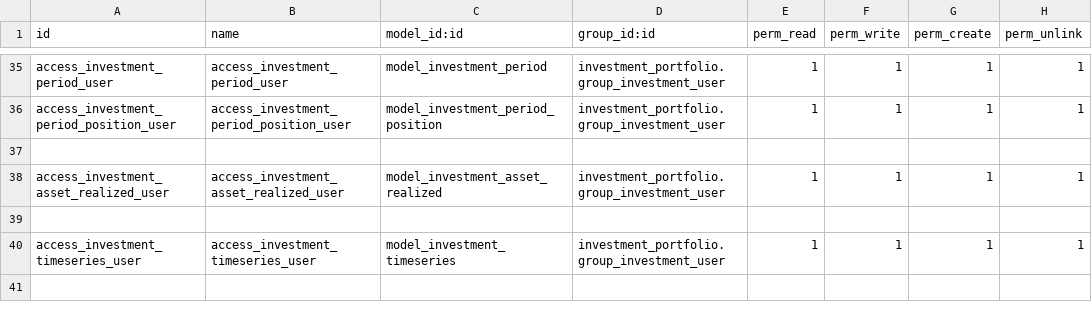
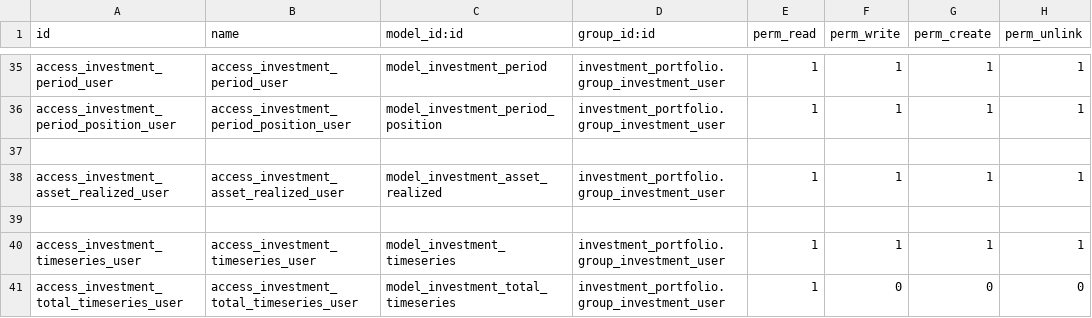
Before and after one commit to elmeriniemela/tabularium, a CSV file: investment_portfolio/security/ir.model.access.csv, drawn as a sheet; only a part is shown, gaps mark what is left out.

Commit message:
add investment_total_timeseries

```diff
--- a/investment_portfolio/security/ir.model.access.csv
+++ b/investment_portfolio/security/ir.model.access.csv
@@ -40 +40,2 @@ access_investment_asset_realized_user,access_investment_asset_realized_user,mode
 access_investment_timeseries_user,access_investment_timeseries_user,model_investment_timeseries,investment_portfolio.group_investment_user,1,1,1,1
+access_investment_total_timeseries_user,access_investment_total_timeseries_user,model_investment_total_timeseries,investment_portfolio.group_investment_user,1,0,0,0
```
Also changed, not shown: 8 other files.
